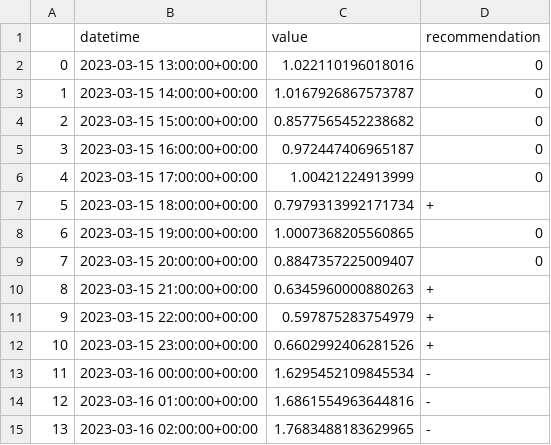
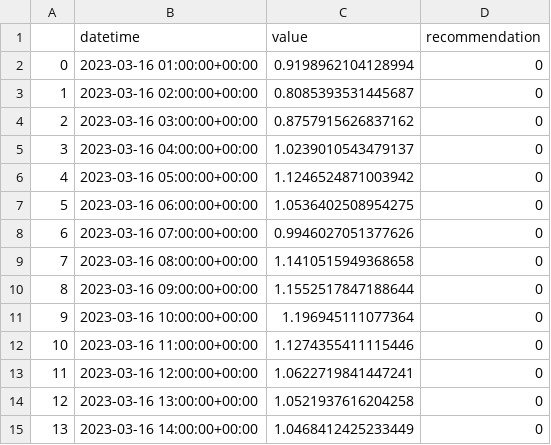
Before and after one commit to IDS-mini/electricity, a CSV file: forecast_data/forecasts.csv, drawn as a sheet; only a part is shown; the diff covers the shown part only.

Commit message:
Forecast update

```diff
--- a/forecast_data/forecasts.csv
+++ b/forecast_data/forecasts.csv
@@ -1,15 +1,15 @@
 ,datetime,value,recommendation
-0,2023-03-15 13:00:00+00:00,1.022110196018016,0
-1,2023-03-15 14:00:00+00:00,1.0167926867573787,0
-2,2023-03-15 15:00:00+00:00,0.8577565452238682,0
-3,2023-03-15 16:00:00+00:00,0.972447406965187,0
-4,2023-03-15 17:00:00+00:00,1.00421224913999,0
-5,2023-03-15 18:00:00+00:00,0.7979313992171734,+
-6,2023-03-15 19:00:00+00:00,1.0007368205560865,0
-7,2023-03-15 20:00:00+00:00,0.8847357225009407,0
-8,2023-03-15 21:00:00+00:00,0.6345960000880263,+
-9,2023-03-15 22:00:00+00:00,0.597875283754979,+
-10,2023-03-15 23:00:00+00:00,0.6602992406281526,+
-11,2023-03-16 00:00:00+00:00,1.6295452109845534,-
-12,2023-03-16 01:00:00+00:00,1.6861554963644816,-
-13,2023-03-16 02:00:00+00:00,1.7683488183629965,-
+0,2023-03-16 01:00:00+00:00,0.9198962104128994,0
+1,2023-03-16 02:00:00+00:00,0.8085393531445687,0
+2,2023-03-16 03:00:00+00:00,0.8757915626837162,0
+3,2023-03-16 04:00:00+00:00,1.0239010543479137,0
+4,2023-03-16 05:00:00+00:00,1.1246524871003942,0
+5,2023-03-16 06:00:00+00:00,1.0536402508954275,0
+6,2023-03-16 07:00:00+00:00,0.9946027051377626,0
+7,2023-03-16 08:00:00+00:00,1.1410515949368658,0
+8,2023-03-16 09:00:00+00:00,1.1552517847188644,0
+9,2023-03-16 10:00:00+00:00,1.196945111077364,0
+10,2023-03-16 11:00:00+00:00,1.1274355411115446,0
+11,2023-03-16 12:00:00+00:00,1.0622719841447241,0
+12,2023-03-16 13:00:00+00:00,1.0521937616204258,0
+13,2023-03-16 14:00:00+00:00,1.0468412425233449,0
```
Also changed, not shown: 155 edited cells elsewhere in this file.
